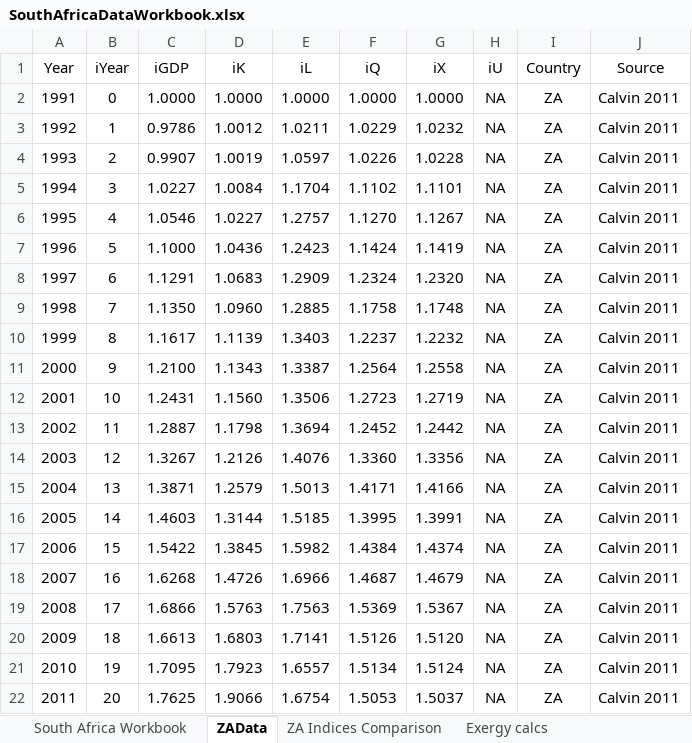
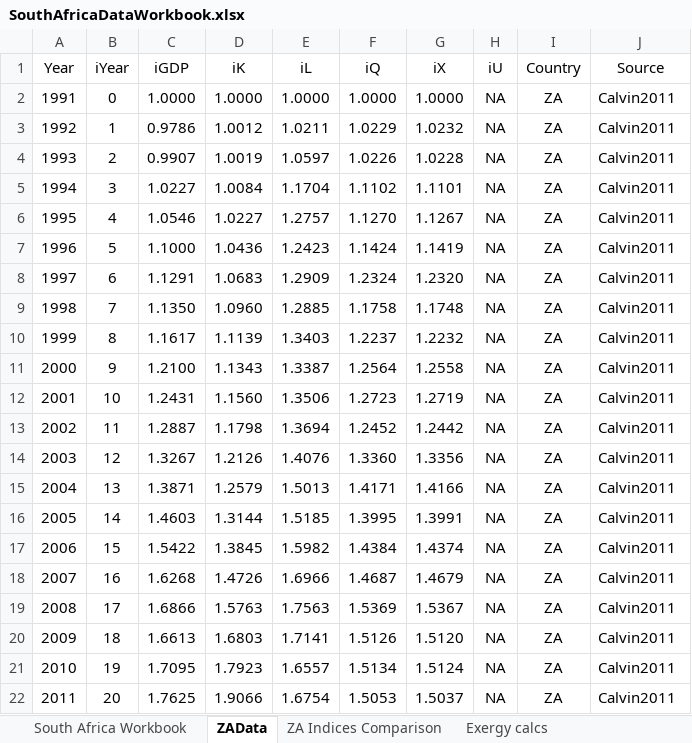
Before and after one commit to EconModels/MacroGrowth, an Excel workbook: data/Excel Workbooks/Calvin2011/SouthAfricaDataWorkbook.xlsx, sheet ZAData, drawn as a sheet; values as stored, in another font and other column widths than the file's, no borders; the diff names each change by its address in the sheet, - before the commit and + after, or states it on an @@ line.

Commit message:
Fixed a bug in Calvin2011.txt. Extra space "Calvin 2011", not "Calvin2011".

```diff
--- a/data/Excel Workbooks/Calvin2011/SouthAfricaDataWorkbook.xlsx (sheet ZAData)
+++ b/data/Excel Workbooks/Calvin2011/SouthAfricaDataWorkbook.xlsx (sheet ZAData)
-J2:J22 (Source): Calvin 2011
+J2:J22 (Source): Calvin2011
```
Also changed, not shown: charts or pictures, 1 other file.
